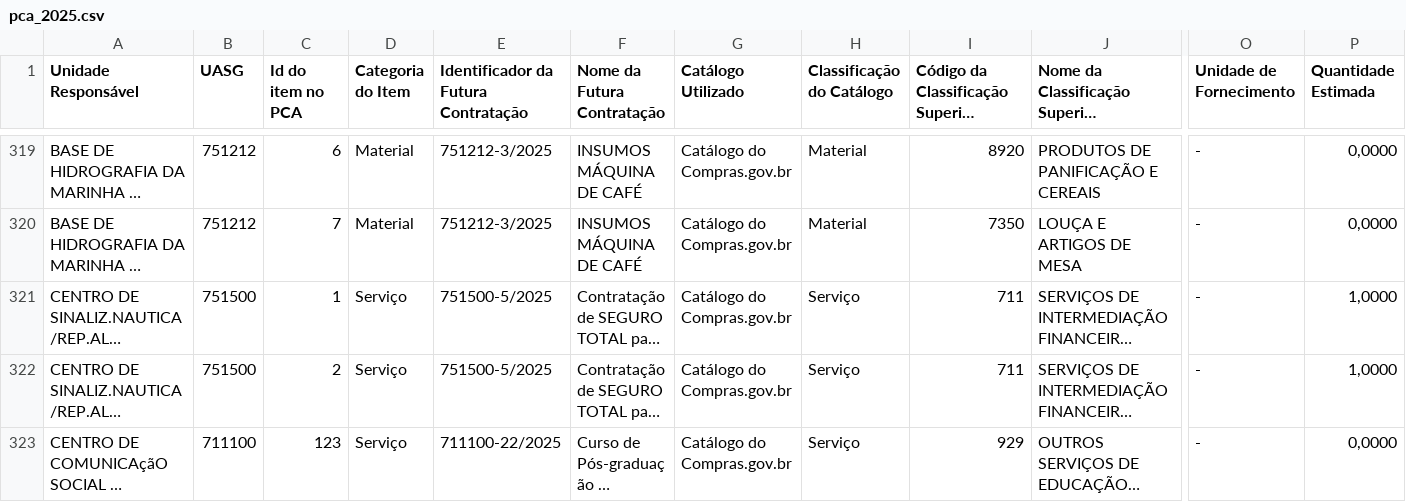
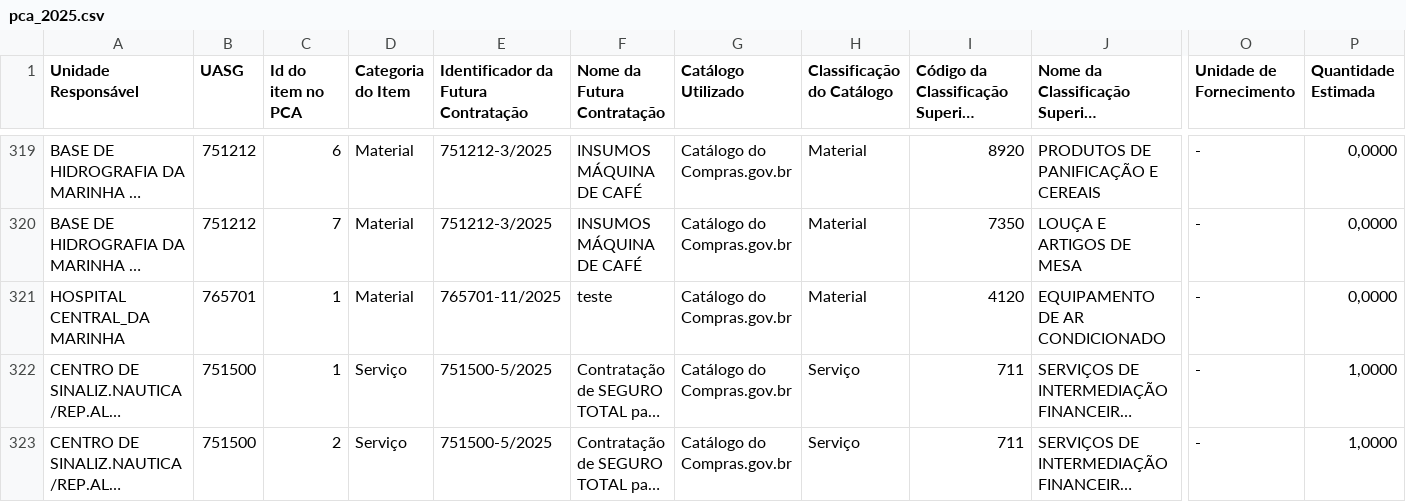
Before and after one commit to Guilhermeksc/ccimar_360novo, a CSV file: pca_2025.csv, drawn as a sheet; only a part is shown, gaps mark what is left out; the shorter side is filled out with more unchanged rows; long unchanged cells end in …; rows hold the shown columns only; the diff names each change by its address in the sheet, - before the commit and + after, or states it on an @@ line.

```diff
--- a/pca_2025.csv
+++ b/pca_2025.csv
+row 321: HOSPITAL CENTRAL_DA MARINHA | 765701 | 1 | Material | 765701-11/2025 | teste | Catálogo do Compras.gov.br | Material | 4120 | EQUIPAMENTO DE AR CONDICIONADO | - | 0,0000
```
Also changed, not shown: 9 other files.
